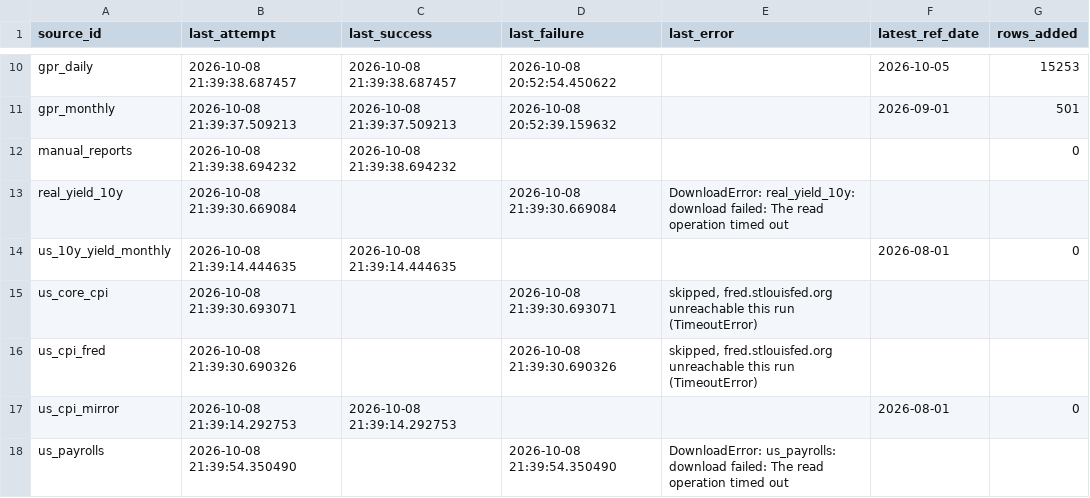
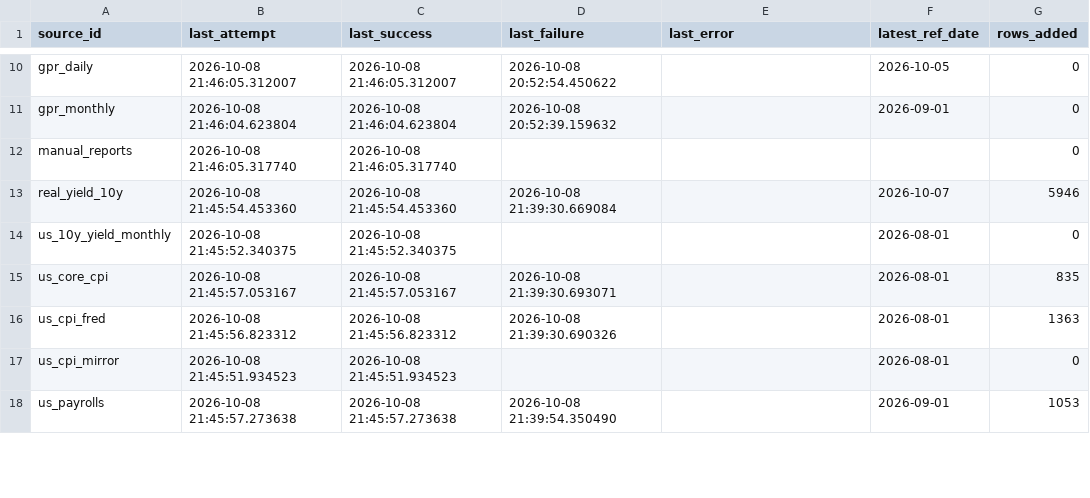
Before and after one commit to Shawhir/Commodities, a CSV file: data/store/_data_health.csv, drawn as a sheet; only a part is shown, gaps mark what is left out; the diff covers the shown part only; the diff names each change by its address in the sheet, - before the commit and + after, or states it on an @@ line.

```diff
--- a/data/store/_data_health.csv
+++ b/data/store/_data_health.csv
-B10 (last_attempt): 2026-10-08 21:39:38.687457
+B10 (last_attempt): 2026-10-08 21:46:05.312007
-C10 (last_success): 2026-10-08 21:39:38.687457
+C10 (last_success): 2026-10-08 21:46:05.312007
-G10 (rows_added): 15253
+G10 (rows_added): 0
-B11 (last_attempt): 2026-10-08 21:39:37.509213
+B11 (last_attempt): 2026-10-08 21:46:04.623804
-C11 (last_success): 2026-10-08 21:39:37.509213
+C11 (last_success): 2026-10-08 21:46:04.623804
-G11 (rows_added): 501
+G11 (rows_added): 0
-B12 (last_attempt): 2026-10-08 21:39:38.694232
+B12 (last_attempt): 2026-10-08 21:46:05.317740
-C12 (last_success): 2026-10-08 21:39:38.694232
+C12 (last_success): 2026-10-08 21:46:05.317740
-B13 (last_attempt): 2026-10-08 21:39:30.669084
+B13 (last_attempt): 2026-10-08 21:45:54.453360
-C13 (last_success): (empty)
+C13 (last_success): 2026-10-08 21:45:54.453360
-E13 (last_error): DownloadError: real_yield_10y: download failed: The read operation timed out
+E13 (last_error): (empty)
-F13 (latest_ref_date): (empty)
+F13 (latest_ref_date): 2026-10-07
-G13 (rows_added): (empty)
+G13 (rows_added): 5946
-B14 (last_attempt): 2026-10-08 21:39:14.444635
+B14 (last_attempt): 2026-10-08 21:45:52.340375
-C14 (last_success): 2026-10-08 21:39:14.444635
+C14 (last_success): 2026-10-08 21:45:52.340375
-B15 (last_attempt): 2026-10-08 21:39:30.693071
+B15 (last_attempt): 2026-10-08 21:45:57.053167
-C15 (last_success): (empty)
+C15 (last_success): 2026-10-08 21:45:57.053167
-E15:E16 (last_error): skipped, fred.stlouisfed.org unreachable this run (TimeoutError)
+E15:E16 (last_error): (empty)
-F15:F16 (latest_ref_date): (empty)
+F15:F16 (latest_ref_date): 2026-08-01
-G15 (rows_added): (empty)
+G15 (rows_added): 835
-B16 (last_attempt): 2026-10-08 21:39:30.690326
+B16 (last_attempt): 2026-10-08 21:45:56.823312
-C16 (last_success): (empty)
+C16 (last_success): 2026-10-08 21:45:56.823312
-G16 (rows_added): (empty)
+G16 (rows_added): 1363
-B17 (last_attempt): 2026-10-08 21:39:14.292753
+B17 (last_attempt): 2026-10-08 21:45:51.934523
-C17 (last_success): 2026-10-08 21:39:14.292753
+C17 (last_success): 2026-10-08 21:45:51.934523
-B18 (last_attempt): 2026-10-08 21:39:54.350490
+B18 (last_attempt): 2026-10-08 21:45:57.273638
-C18 (last_success): (empty)
+C18 (last_success): 2026-10-08 21:45:57.273638
-E18 (last_error): DownloadError: us_payrolls: download failed: The read operation timed out
+E18 (last_error): (empty)
-F18 (latest_ref_date): (empty)
+F18 (latest_ref_date): 2026-09-01
-G18 (rows_added): (empty)
+G18 (rows_added): 1053
```
Also changed, not shown: 55 edited cells elsewhere in this file, data/store/_releases.csv, data/store/gpr_monthly.csv, 15 other files.
